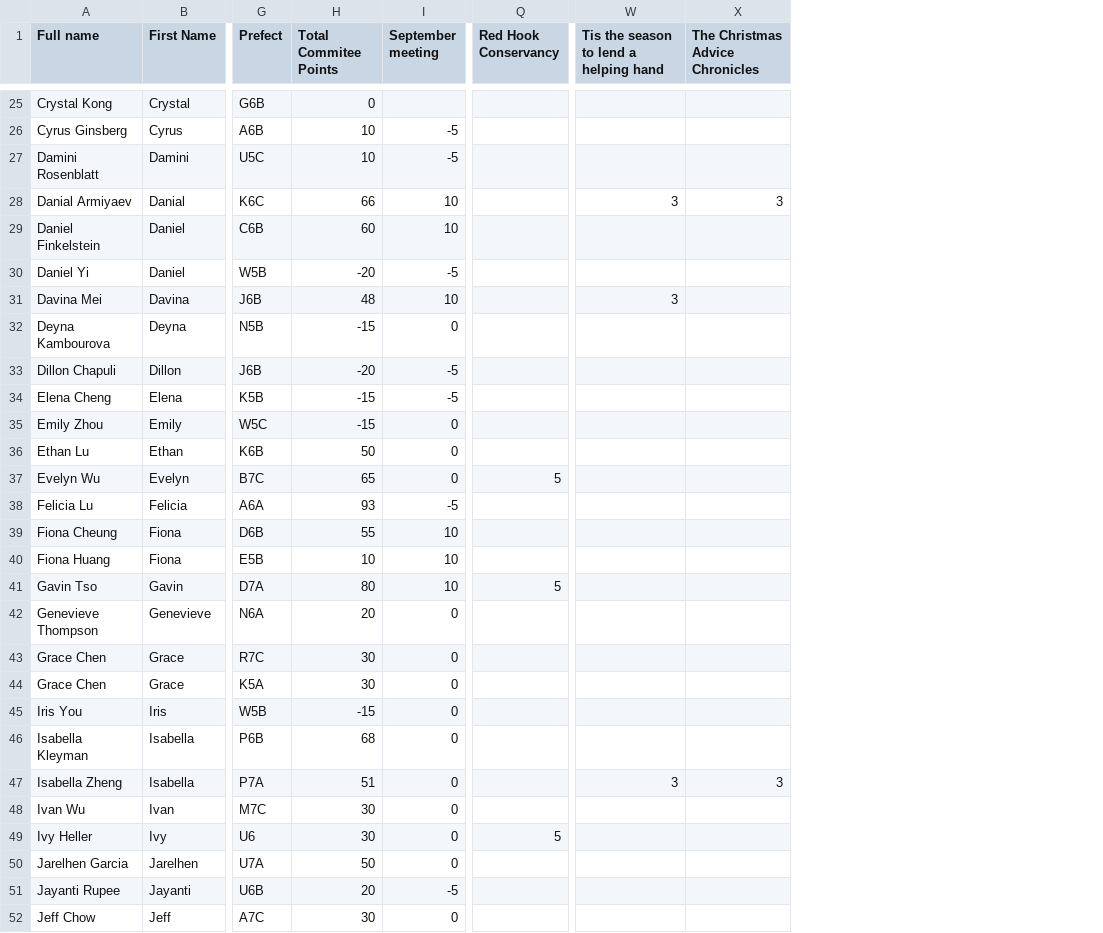
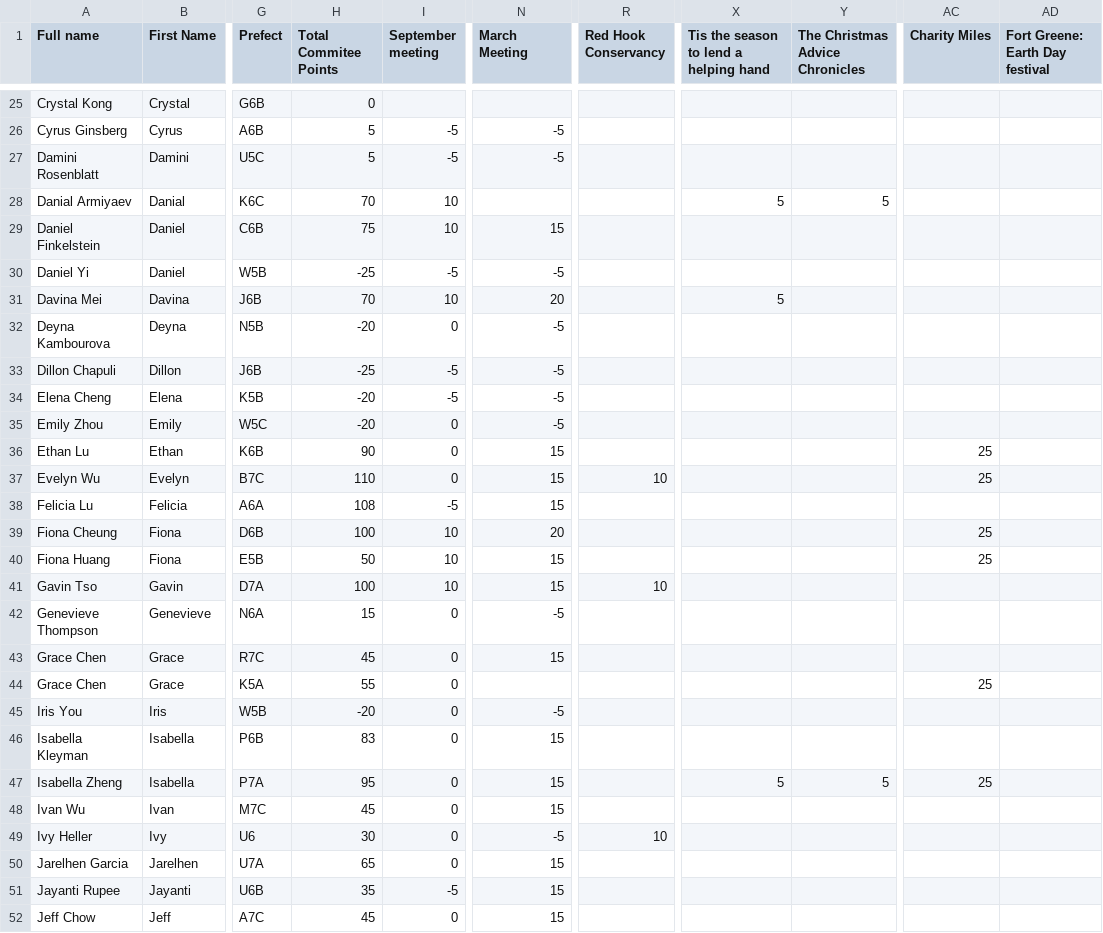
Before and after one commit to BTHS-NHS-Secretaries/bthsnhs.org, a CSV file: community.csv, drawn as a sheet; only a part is shown, gaps mark what is left out; addresses are those after the commit; the diff covers the shown part only; the diff names each change by its address in the sheet, - before the commit and + after, or states it on an @@ line.

```diff
--- a/community.csv
+++ b/community.csv
+column N (March Meeting), rows 26-52: -5 | -5 |  | 15 | -5 | 20 | -5 | -5 | -5 | -5 | 15 | 15 | 15 | 20 | 15 | 15 | -5 | 15 |  | -5 | 15 | 15 | 15 | -5 | 15 | 15 | 15
+column AC (Charity Miles), rows 36-47: 25 | 25 |  | 25 | 25 |  |  |  | 25 |  |  | 25
+column AD (Fort Greene: Earth Day festival), empty
-H26:H27 (Total Commitee Points): 10
+H26:H27 (Total Commitee Points): 5
-H28 (Total Commitee Points): 66
+H28 (Total Commitee Points): 70
-X28: 3
+X28: 5
-Y28 (The Christmas Advice Chronicles): 3
+Y28 (The Christmas Advice Chronicles): 5
-H29 (Total Commitee Points): 60
+H29 (Total Commitee Points): 75
-H30 (Total Commitee Points): -20
+H30 (Total Commitee Points): -25
-H31 (Total Commitee Points): 48
+H31 (Total Commitee Points): 70
-X31: 3
+X31: 5
-H32 (Total Commitee Points): -15
+H32 (Total Commitee Points): -20
-H33 (Total Commitee Points): -20
+H33 (Total Commitee Points): -25
-H34:H35 (Total Commitee Points): -15
+H34:H35 (Total Commitee Points): -20
-H36 (Total Commitee Points): 50
+H36 (Total Commitee Points): 90
-H37 (Total Commitee Points): 65
+H37 (Total Commitee Points): 110
-R37 (Red Hook Conservancy): 5
+R37 (Red Hook Conservancy): 10
-H38 (Total Commitee Points): 93
+H38 (Total Commitee Points): 108
-H39 (Total Commitee Points): 55
+H39 (Total Commitee Points): 100
-H40 (Total Commitee Points): 10
+H40 (Total Commitee Points): 50
-H41 (Total Commitee Points): 80
+H41 (Total Commitee Points): 100
-R41 (Red Hook Conservancy): 5
+R41 (Red Hook Conservancy): 10
-H42 (Total Commitee Points): 20
+H42 (Total Commitee Points): 15
-H43 (Total Commitee Points): 30
+H43 (Total Commitee Points): 45
-H44 (Total Commitee Points): 30
+H44 (Total Commitee Points): 55
-H45 (Total Commitee Points): -15
+H45 (Total Commitee Points): -20
-H46 (Total Commitee Points): 68
+H46 (Total Commitee Points): 83
-H47 (Total Commitee Points): 51
+H47 (Total Commitee Points): 95
-X47: 3
+X47: 5
-Y47 (The Christmas Advice Chronicles): 3
+Y47 (The Christmas Advice Chronicles): 5
-H48 (Total Commitee Points): 30
+H48 (Total Commitee Points): 45
-R49 (Red Hook Conservancy): 5
+R49 (Red Hook Conservancy): 10
-H50 (Total Commitee Points): 50
+H50 (Total Commitee Points): 65
-H51 (Total Commitee Points): 20
+H51 (Total Commitee Points): 35
-H52 (Total Commitee Points): 30
+H52 (Total Commitee Points): 45
```
Also changed, not shown: 121 edited cells elsewhere in this file, ctc.csv, induction.csv, 7 other files.
